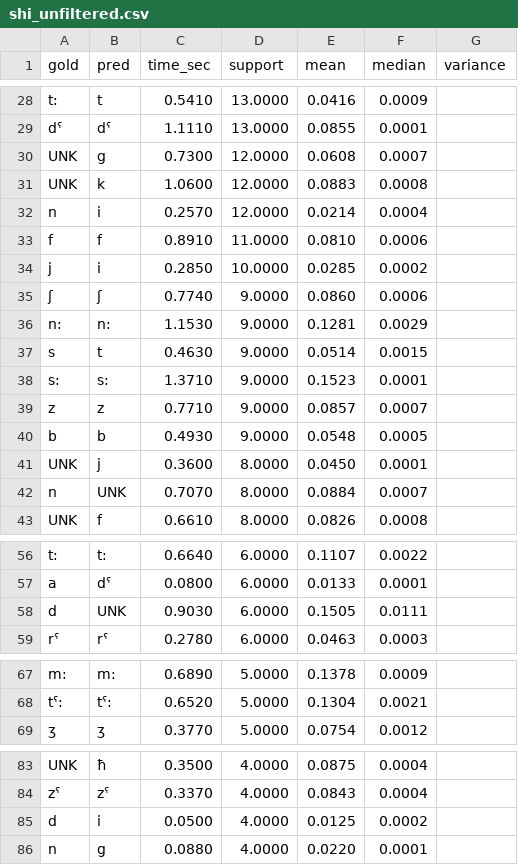
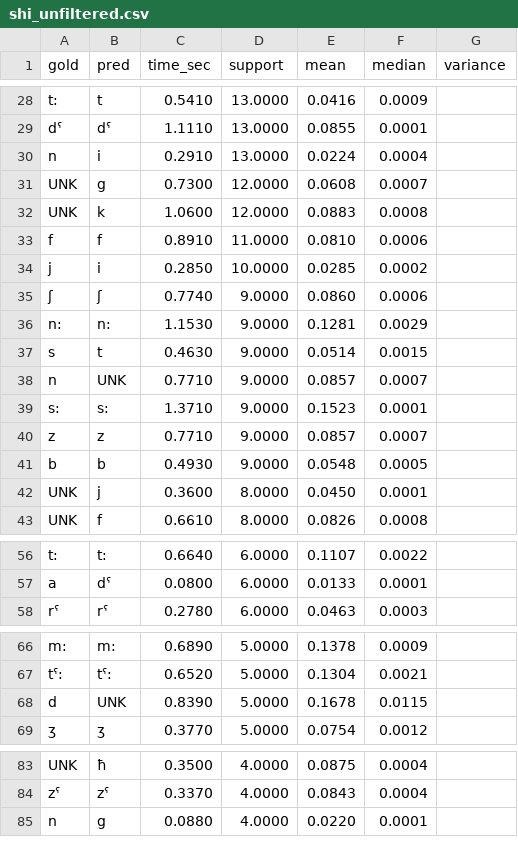
Before and after one commit to xarxaxdev/montreal_forced_aligner_tachelhit, a CSV file: plots/output_kab/conf_mat/shi_unfiltered.csv, drawn as a sheet; only a part is shown, gaps mark what is left out; the diff covers the shown part only.

```diff
--- a/plots/output_kab/conf_mat/shi_unfiltered.csv
+++ b/plots/output_kab/conf_mat/shi_unfiltered.csv
@@ -29,5 +29,5 @@ t:,t,0.5410,13.0000,0.0416,0.0009
 dˤ,dˤ,1.1110,13.0000,0.0855,0.0001
+n,i,0.2910,13.0000,0.0224,0.0004
 UNK,g,0.7300,12.0000,0.0608,0.0007
 UNK,k,1.0600,12.0000,0.0883,0.0008
-n,i,0.2570,12.0000,0.0214,0.0004
 f,f,0.8910,11.0000,0.0810,0.0006
@@ -37,2 +37,3 @@ n:,n:,1.1530,9.0000,0.1281,0.0029
 s,t,0.4630,9.0000,0.0514,0.0015
+n,UNK,0.7710,9.0000,0.0857,0.0007
 s:,s:,1.3710,9.0000,0.1523,0.0001
@@ -41,3 +42,2 @@ b,b,0.4930,9.0000,0.0548,0.0005
 UNK,j,0.3600,8.0000,0.0450,0.0001
-n,UNK,0.7070,8.0000,0.0884,0.0007
 UNK,f,0.6610,8.0000,0.0826,0.0008
@@ -57,3 +57,2 @@ t:,t:,0.6640,6.0000,0.1107,0.0022
 a,dˤ,0.0800,6.0000,0.0133,0.0001
-d,UNK,0.9030,6.0000,0.1505,0.0111
 rˤ,rˤ,0.2780,6.0000,0.0463,0.0003
@@ -68,2 +67,3 @@ m:,m:,0.6890,5.0000,0.1378,0.0009
 tˤ:,tˤ:,0.6520,5.0000,0.1304,0.0021
+d,UNK,0.8390,5.0000,0.1678,0.0115
 ʒ,ʒ,0.3770,5.0000,0.0754,0.0012
@@ -84,3 +84,2 @@ UNK,ħ,0.3500,4.0000,0.0875,0.0004
 zˤ,zˤ,0.3370,4.0000,0.0843,0.0004
-d,i,0.0500,4.0000,0.0125,0.0002
 n,g,0.0880,4.0000,0.0220,0.0001
```
Also changed, not shown: 1 added row elsewhere in this file, plots/output_nokab/conf_mat/shi_unfiltered.csv, 41 other files.
